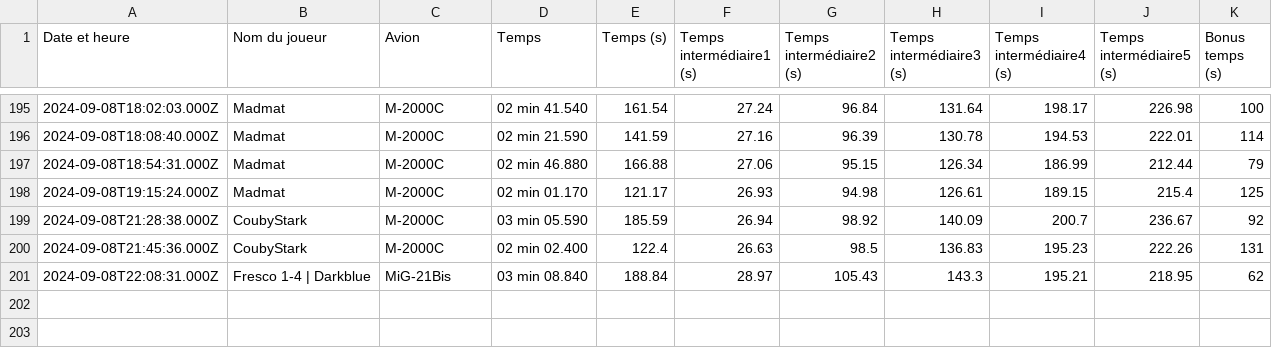
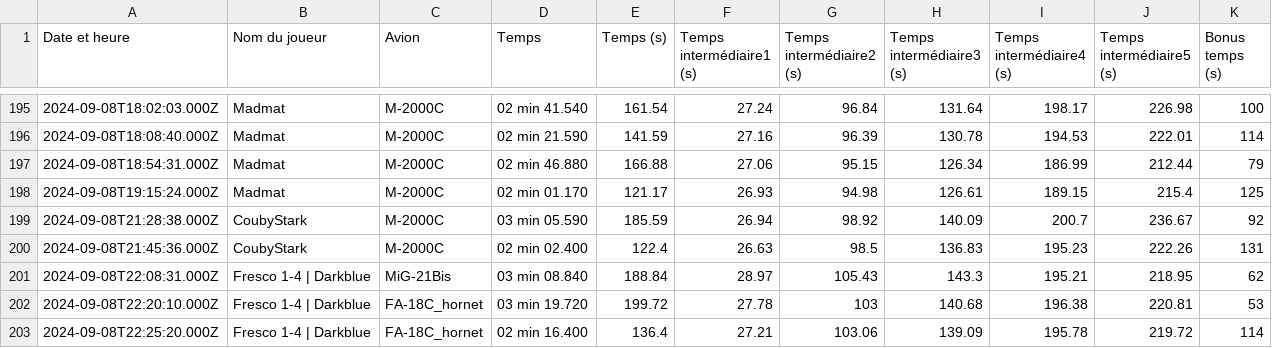
Before and after one commit to Cellules-Rapaces/Dagger-One, a CSV file: static/data/resultat.csv, drawn as a sheet; only a part is shown, gaps mark what is left out.

```diff
--- a/static/data/resultat.csv
+++ b/static/data/resultat.csv
@@ -201 +201,3 @@ Date et heure,Nom du joueur,Avion,Temps,Temps (s),Temps intermédiaire1 (s),Temp
 2024-09-08T22:08:31.000Z,Fresco 1-4 | Darkblue,MiG-21Bis,03 min 08.840,188.84,28.97,105.43,143.3,195.21,218.95,62
+2024-09-08T22:20:10.000Z,Fresco 1-4 | Darkblue,FA-18C_hornet,03 min 19.720,199.72,27.78,103,140.68,196.38,220.81,53
+2024-09-08T22:25:20.000Z,Fresco 1-4 | Darkblue,FA-18C_hornet,02 min 16.400,136.4,27.21,103.06,139.09,195.78,219.72,114
```
Also changed, not shown: docs/data/resultat.csv, 18 other files.
